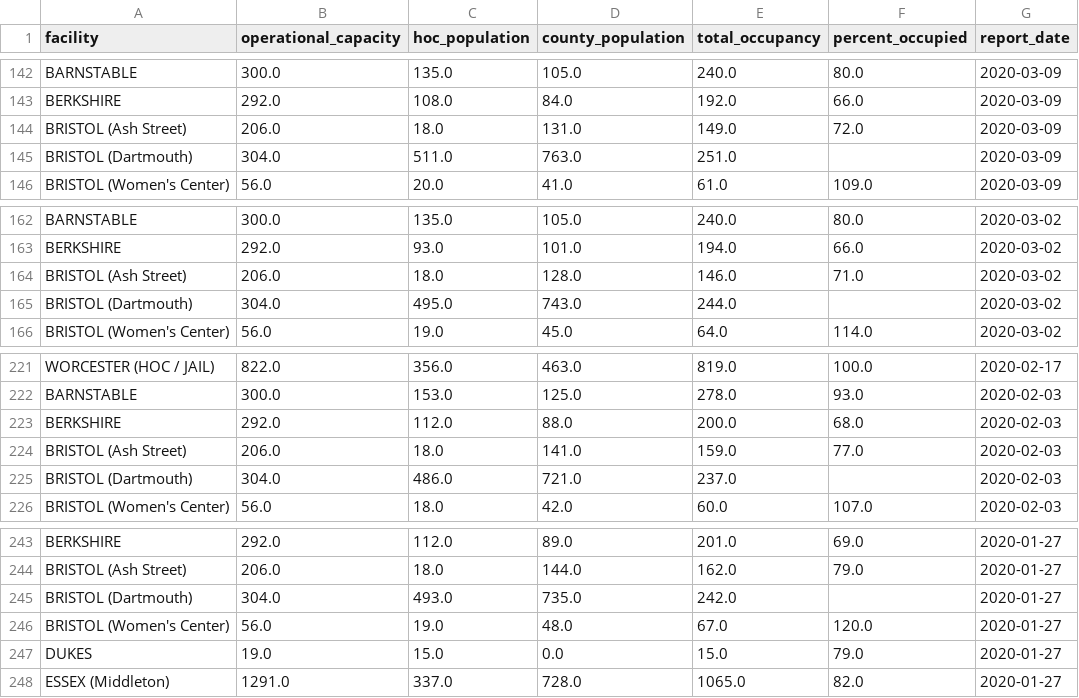
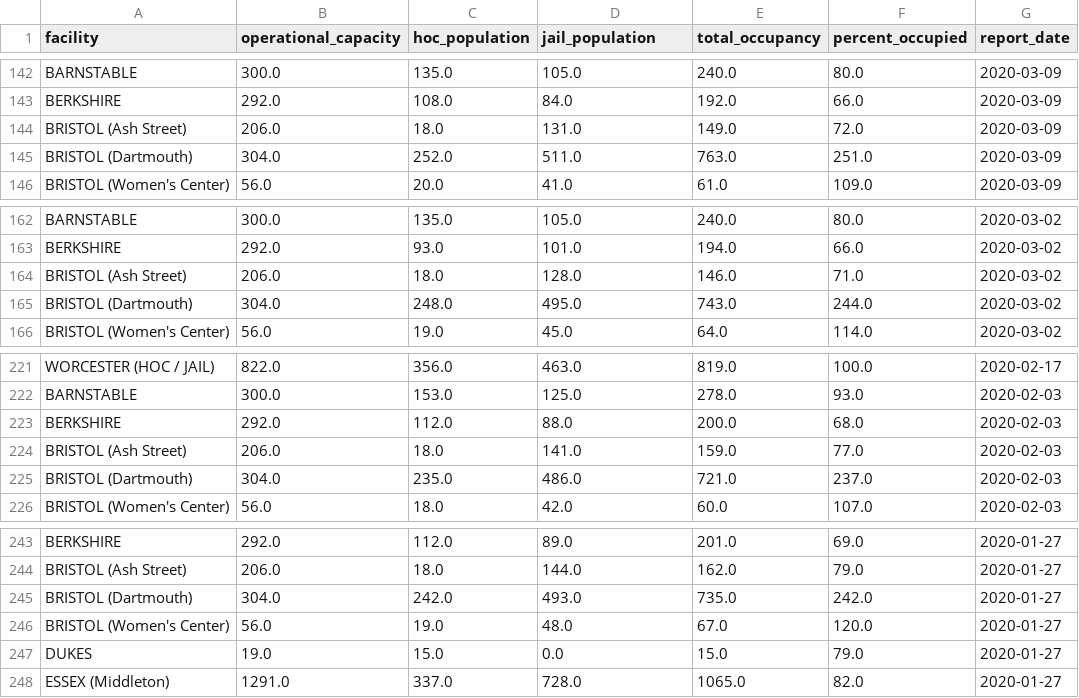
Before and after one commit to jacoblurye/mass-incarceration, a CSV file: data/county_facilities.csv, drawn as a sheet; only a part is shown, gaps mark what is left out; the diff covers the shown part only.

```diff
--- a/data/county_facilities.csv
+++ b/data/county_facilities.csv
@@ -1 +1 @@
-facility,operational_capacity,hoc_population,county_population,total_occupancy,percent_occupied,report_date
+facility,operational_capacity,hoc_population,jail_population,total_occupancy,percent_occupied,report_date
@@ -144,3 +144,3 @@ BERKSHIRE,292.0,108.0,84.0,192.0,66.0,2020-03-09
 BRISTOL (Ash Street),206.0,18.0,131.0,149.0,72.0,2020-03-09
-BRISTOL (Dartmouth),304.0,511.0,763.0,251.0,,2020-03-09
+BRISTOL (Dartmouth),304.0,252.0,511.0,763.0,251.0,2020-03-09
 BRISTOL (Women's Center),56.0,20.0,41.0,61.0,109.0,2020-03-09
@@ -164,3 +164,3 @@ BERKSHIRE,292.0,93.0,101.0,194.0,66.0,2020-03-02
 BRISTOL (Ash Street),206.0,18.0,128.0,146.0,71.0,2020-03-02
-BRISTOL (Dartmouth),304.0,495.0,743.0,244.0,,2020-03-02
+BRISTOL (Dartmouth),304.0,248.0,495.0,743.0,244.0,2020-03-02
 BRISTOL (Women's Center),56.0,19.0,45.0,64.0,114.0,2020-03-02
@@ -224,3 +224,3 @@ BERKSHIRE,292.0,112.0,88.0,200.0,68.0,2020-02-03
 BRISTOL (Ash Street),206.0,18.0,141.0,159.0,77.0,2020-02-03
-BRISTOL (Dartmouth),304.0,486.0,721.0,237.0,,2020-02-03
+BRISTOL (Dartmouth),304.0,235.0,486.0,721.0,237.0,2020-02-03
 BRISTOL (Women's Center),56.0,18.0,42.0,60.0,107.0,2020-02-03
@@ -244,3 +244,3 @@ BERKSHIRE,292.0,112.0,89.0,201.0,69.0,2020-01-27
 BRISTOL (Ash Street),206.0,18.0,144.0,162.0,79.0,2020-01-27
-BRISTOL (Dartmouth),304.0,493.0,735.0,242.0,,2020-01-27
+BRISTOL (Dartmouth),304.0,242.0,493.0,735.0,242.0,2020-01-27
 BRISTOL (Women's Center),56.0,19.0,48.0,67.0,120.0,2020-01-27
```
Also changed, not shown: 2 removed rows and 34 edited cells elsewhere in this file, 28 other files.
